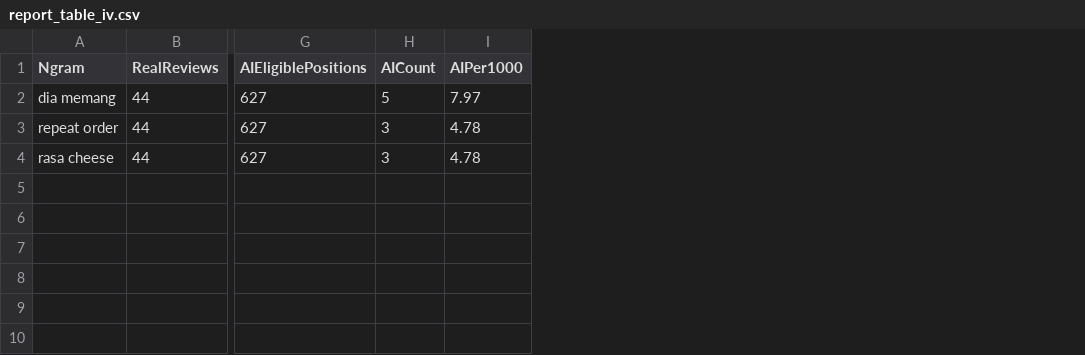
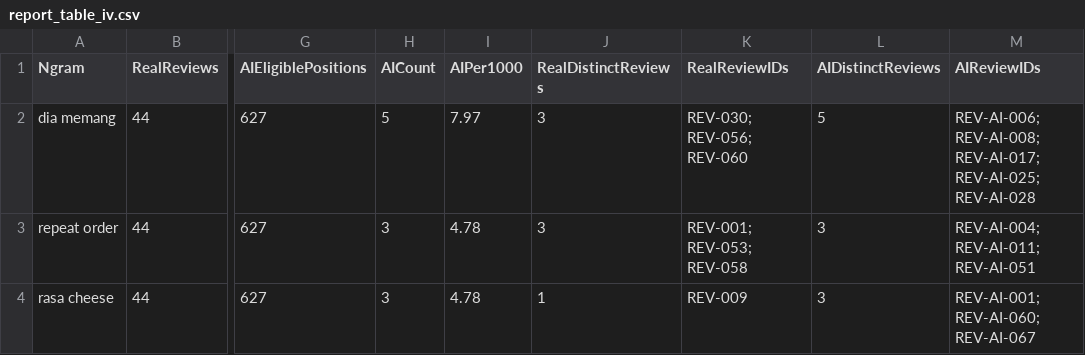
Before and after one commit to elson1018/CPC353-ASS1, a CSV file: outputs/report_table_iv.csv, drawn as a sheet; only a part is shown, gaps mark what is left out; the diff names each change by its address in the sheet, - before the commit and + after, or states it on an @@ line.

Commit message:
Add review-level evidence, spelling analysis and switching chart

```diff
--- a/outputs/report_table_iv.csv
+++ b/outputs/report_table_iv.csv
+column J (RealDistinctReviews), rows 2-4: 3 | 3 | 1
+column K (RealReviewIDs), rows 2-4: REV-030; REV-056; REV-060 | REV-001; REV-053; REV-058 | REV-009
+column L (AIDistinctReviews), rows 2-4: 5 | 3 | 3
+column M (AIReviewIDs), rows 2-4: REV-AI-006; REV-AI-008; REV-AI-017; REV-AI-025; REV-AI-028 | REV-AI-004; REV-AI-011; REV-AI-051 | REV-AI-001; REV-AI-060; REV-AI-067
```
Also changed, not shown: 11 other files.
